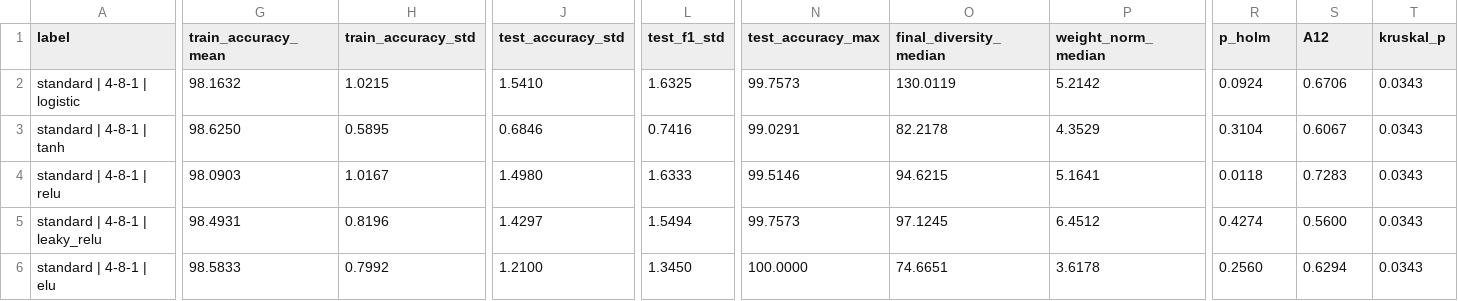
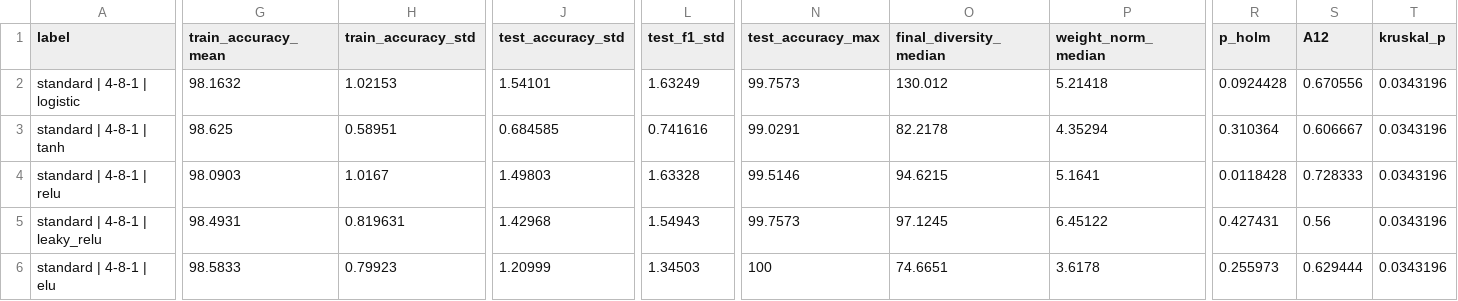
Before and after one commit to mr1pro/bio-inspired-coursework, a CSV file: results/tables/activation.csv, drawn as a sheet; only a part is shown, gaps mark what is left out; the diff covers the shown part only; the diff names each change by its address in the sheet, - before the commit and + after, or states it on an @@ line.

```diff
--- a/results/tables/activation.csv
+++ b/results/tables/activation.csv
-H2 (train_accuracy_std): 1.0215
+H2 (train_accuracy_std): 1.02153
-J2 (test_accuracy_std): 1.5410
+J2 (test_accuracy_std): 1.54101
-L2 (test_f1_std): 1.6325
+L2 (test_f1_std): 1.63249
-O2 (final_diversity_median): 130.0119
+O2 (final_diversity_median): 130.012
-P2 (weight_norm_median): 5.2142
+P2 (weight_norm_median): 5.21418
-R2 (p_holm): 0.0924
+R2 (p_holm): 0.0924428
-S2 (A12): 0.6706
+S2 (A12): 0.670556
-T2:T6 (kruskal_p): 0.0343
+T2:T6 (kruskal_p): 0.0343196
-G3 (train_accuracy_mean): 98.6250
+G3 (train_accuracy_mean): 98.625
-H3 (train_accuracy_std): 0.5895
+H3 (train_accuracy_std): 0.58951
-J3 (test_accuracy_std): 0.6846
+J3 (test_accuracy_std): 0.684585
-L3 (test_f1_std): 0.7416
+L3 (test_f1_std): 0.741616
-P3 (weight_norm_median): 4.3529
+P3 (weight_norm_median): 4.35294
-R3 (p_holm): 0.3104
+R3 (p_holm): 0.310364
-S3 (A12): 0.6067
+S3 (A12): 0.606667
-J4 (test_accuracy_std): 1.4980
+J4 (test_accuracy_std): 1.49803
-L4 (test_f1_std): 1.6333
+L4 (test_f1_std): 1.63328
-R4 (p_holm): 0.0118
+R4 (p_holm): 0.0118428
-S4 (A12): 0.7283
+S4 (A12): 0.728333
-H5 (train_accuracy_std): 0.8196
+H5 (train_accuracy_std): 0.819631
-J5 (test_accuracy_std): 1.4297
+J5 (test_accuracy_std): 1.42968
-L5 (test_f1_std): 1.5494
+L5 (test_f1_std): 1.54943
-P5 (weight_norm_median): 6.4512
+P5 (weight_norm_median): 6.45122
-R5 (p_holm): 0.4274
+R5 (p_holm): 0.427431
-S5 (A12): 0.5600
+S5 (A12): 0.56
-H6 (train_accuracy_std): 0.7992
+H6 (train_accuracy_std): 0.79923
-J6 (test_accuracy_std): 1.2100
+J6 (test_accuracy_std): 1.20999
-L6 (test_f1_std): 1.3450
+L6 (test_f1_std): 1.34503
-N6 (test_accuracy_max): 100.0000
+N6 (test_accuracy_max): 100
-R6 (p_holm): 0.2560
+R6 (p_holm): 0.255973
-S6 (A12): 0.6294
+S6 (A12): 0.629444
```
Also changed, not shown: 152 edited cells elsewhere in this file, results/tables/architecture.csv, results/tables/budget.csv, 28 other files.
